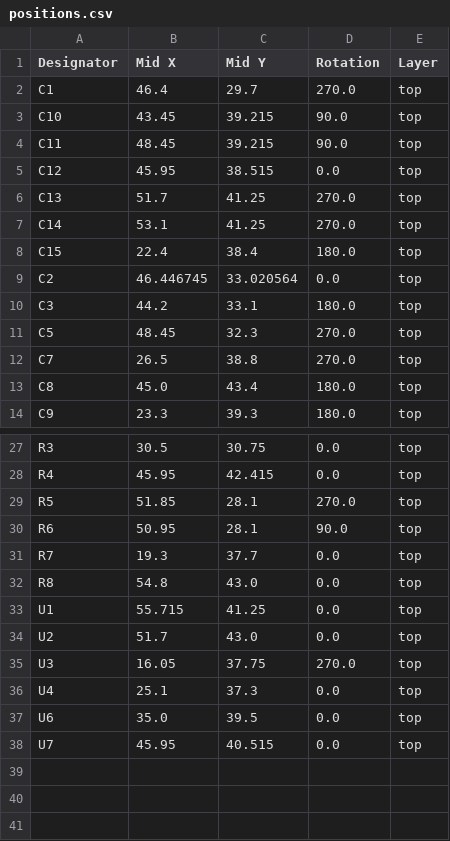
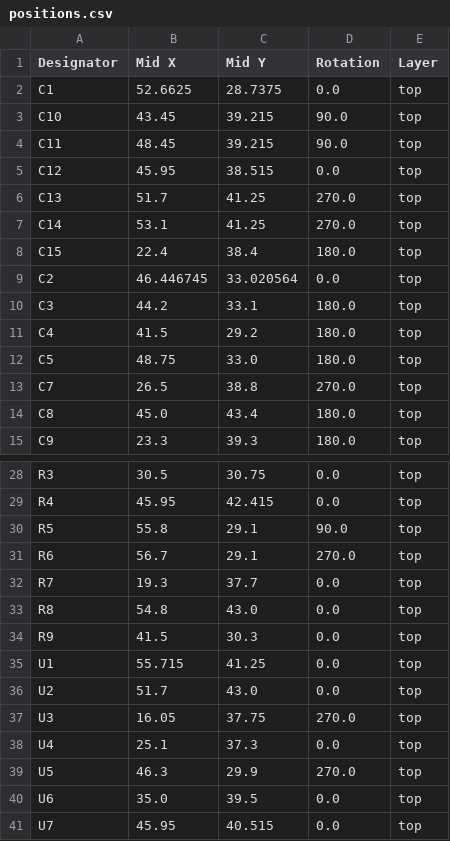
Before and after one commit to revk/ESP32-LED, a CSV file: PCB/LEDR/production/positions.csv, drawn as a sheet; only a part is shown, gaps mark what is left out.

```diff
--- a/PCB/LEDR/production/positions.csv
+++ b/PCB/LEDR/production/positions.csv
@@ -1,3 +1,3 @@
 Designator,Mid X,Mid Y,Rotation,Layer
-C1,46.4,29.7,270.0,top
+C1,52.6625,28.7375,0.0,top
 C10,43.45,39.215,90.0,top
@@ -10,3 +10,4 @@ C2,46.446745,33.020564,0.0,top
 C3,44.2,33.1,180.0,top
-C5,48.45,32.3,270.0,top
+C4,41.5,29.2,180.0,top
+C5,48.75,33.0,180.0,top
 C7,26.5,38.8,270.0,top
@@ -28,6 +29,7 @@ R3,30.5,30.75,0.0,top
 R4,45.95,42.415,0.0,top
-R5,51.85,28.1,270.0,top
-R6,50.95,28.1,90.0,top
+R5,55.8,29.1,90.0,top
+R6,56.7,29.1,270.0,top
 R7,19.3,37.7,0.0,top
 R8,54.8,43.0,0.0,top
+R9,41.5,30.3,0.0,top
 U1,55.715,41.25,0.0,top
@@ -36,2 +38,3 @@ U3,16.05,37.75,270.0,top
 U4,25.1,37.3,0.0,top
+U5,46.3,29.9,270.0,top
 U6,35.0,39.5,0.0,top
```
Also changed, not shown: PCB/LEDR/production/bom.csv, PCB/LEDR/production/designators.csv, 4 other files.
